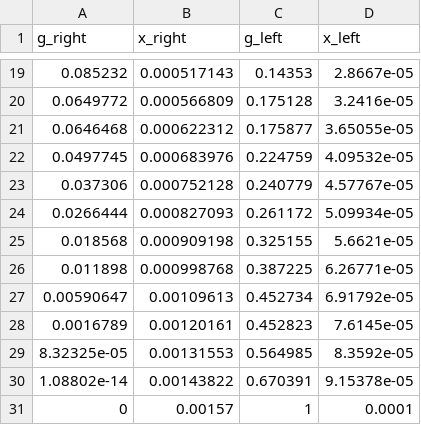
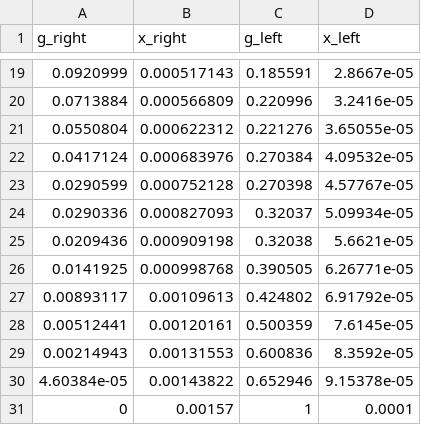
Before and after one commit to pvmodayil/coupled-microstrip-DRL-shape-optimisation, a CSV file: src/odd/ga_lib/data/CaseD_optimized_curve.csv, drawn as a sheet; only a part is shown, gaps mark what is left out; the diff covers the shown part only.

```diff
--- a/src/odd/ga_lib/data/CaseD_optimized_curve.csv
+++ b/src/odd/ga_lib/data/CaseD_optimized_curve.csv
@@ -19,13 +19,13 @@ g_right,x_right,g_left,x_left
-0.085232,0.000517143,0.14353,2.8667e-05
-0.0649772,0.000566809,0.175128,3.2416e-05
-0.0646468,0.000622312,0.175877,3.65055e-05
-0.0497745,0.000683976,0.224759,4.09532e-05
-0.037306,0.000752128,0.240779,4.57767e-05
-0.0266444,0.000827093,0.261172,5.09934e-05
-0.018568,0.000909198,0.325155,5.6621e-05
-0.011898,0.000998768,0.387225,6.26771e-05
-0.00590647,0.00109613,0.452734,6.91792e-05
-0.0016789,0.00120161,0.452823,7.6145e-05
-8.32325e-05,0.00131553,0.564985,8.3592e-05
-1.08802e-14,0.00143822,0.670391,9.15378e-05
+0.0920999,0.000517143,0.185591,2.8667e-05
+0.0713884,0.000566809,0.220996,3.2416e-05
+0.0550804,0.000622312,0.221276,3.65055e-05
+0.0417124,0.000683976,0.270384,4.09532e-05
+0.0290599,0.000752128,0.270398,4.57767e-05
+0.0290336,0.000827093,0.32037,5.09934e-05
+0.0209436,0.000909198,0.32038,5.6621e-05
+0.0141925,0.000998768,0.390505,6.26771e-05
+0.00893117,0.00109613,0.424802,6.91792e-05
+0.00512441,0.00120161,0.500359,7.6145e-05
+0.00214943,0.00131553,0.600836,8.3592e-05
+4.60384e-05,0.00143822,0.652946,9.15378e-05
 0,0.00157,1,0.0001
```
Also changed, not shown: 32 edited cells elsewhere in this file, 4 other files.
